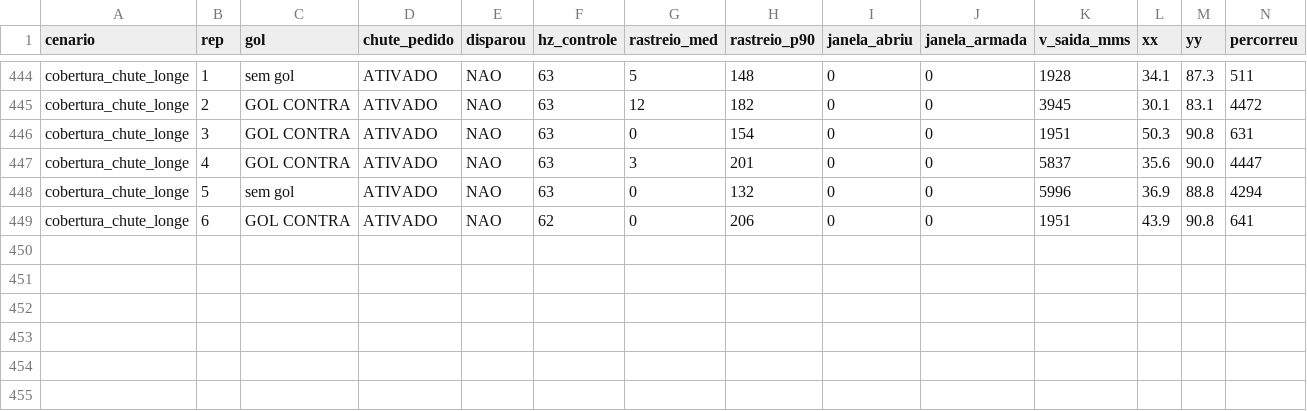
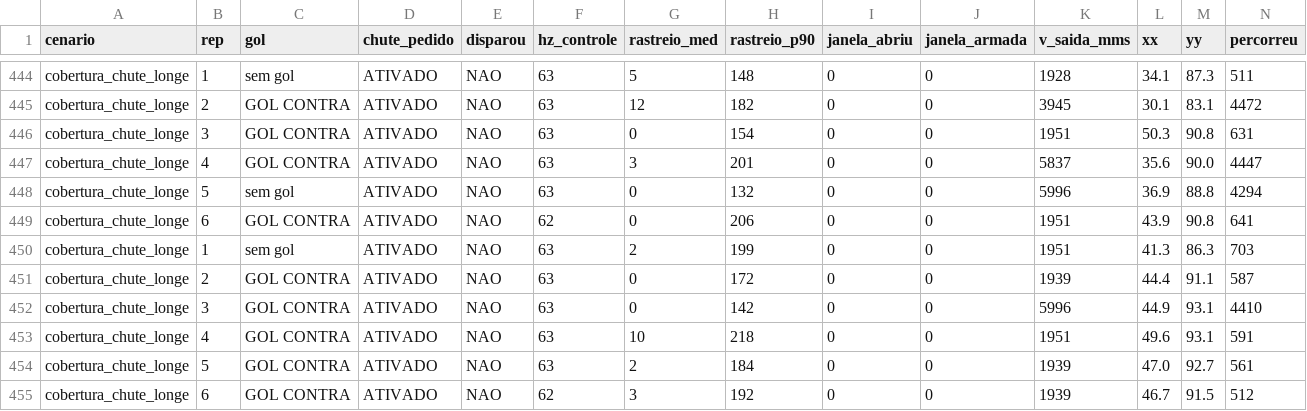
Before and after one commit to Ararabots-UFMS/ssl-VICE, a CSV file: docs/validacao.csv, drawn as a sheet; only a part is shown, gaps mark what is left out; rows hold the shown columns only; the diff names each change by its address in the sheet, - before the commit and + after, or states it on an @@ line.

Commit message:
chore(cobertura): rebate a baseline com o fix do planner mesclado
6 execucoes apos o merge de fix/planner_overshoot_under_load: 5 GOL
CONTRA, 1 sem gol - rastreio bem mais justo (0-10mm de mediana, contra
0-37mm antes), confirmando que o planner executa a trajetoria pedida
com menos erro agora. O resultado de defesa nao melhorou (piorou
ligeiramente, 4/6 -> 5/6) - reforca que o problema e a trajetoria
escolhida pela cobertura (fracao fixa de 45%), nao a execucao dela.

```diff
--- a/docs/validacao.csv
+++ b/docs/validacao.csv
+row 450: cobertura_chute_longe | 1 | sem gol | ATIVADO | NAO | 63 | 2 | 199 | 0 | 0 | 1951 | 41.3 | 86.3 | 703
+row 451: cobertura_chute_longe | 2 | GOL CONTRA | ATIVADO | NAO | 63 | 0 | 172 | 0 | 0 | 1939 | 44.4 | 91.1 | 587
+row 452: cobertura_chute_longe | 3 | GOL CONTRA | ATIVADO | NAO | 63 | 0 | 142 | 0 | 0 | 5996 | 44.9 | 93.1 | 4410
+row 453: cobertura_chute_longe | 4 | GOL CONTRA | ATIVADO | NAO | 63 | 10 | 218 | 0 | 0 | 1951 | 49.6 | 93.1 | 591
+row 454: cobertura_chute_longe | 5 | GOL CONTRA | ATIVADO | NAO | 63 | 2 | 184 | 0 | 0 | 1939 | 47.0 | 92.7 | 561
+row 455: cobertura_chute_longe | 6 | GOL CONTRA | ATIVADO | NAO | 62 | 3 | 192 | 0 | 0 | 1939 | 46.7 | 91.5 | 512
```
